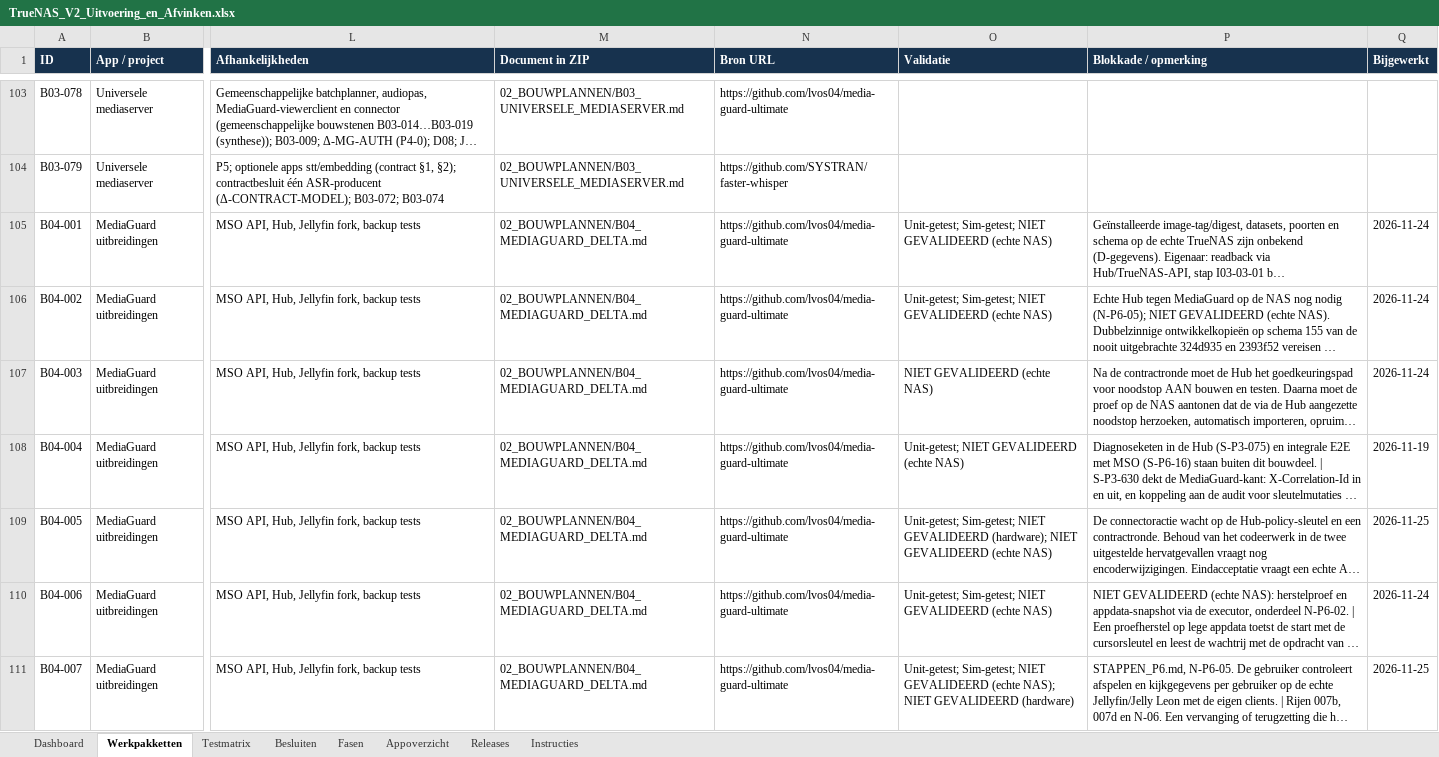
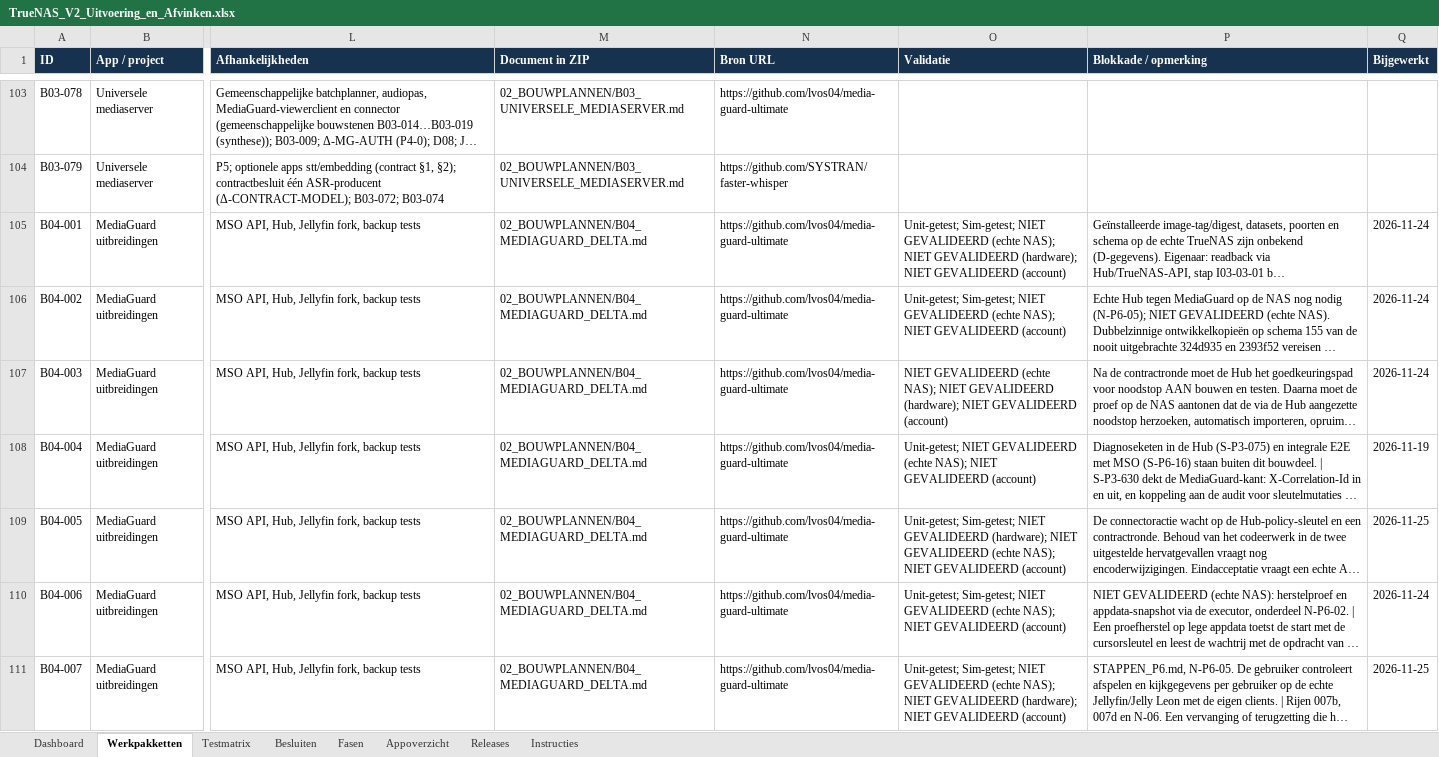
Before and after one commit to lvos04/ai-server-manager, an Excel workbook: docs/platform-v2/08_EXCEL/TrueNAS_V2_Uitvoering_en_Afvinken.xlsx, sheet Werkpakketten, drawn as a sheet; only a part is shown, gaps mark what is left out; long unchanged cells end in …; values as stored, in another font and other column widths than the file's, no borders; conditional formats and table styles not drawn; the diff covers the shown part only; the diff names each change by its address in the sheet, - before the commit and + after, or states it on an @@ line.

```diff
--- a/docs/platform-v2/08_EXCEL/TrueNAS_V2_Uitvoering_en_Afvinken.xlsx (sheet Werkpakketten)
+++ b/docs/platform-v2/08_EXCEL/TrueNAS_V2_Uitvoering_en_Afvinken.xlsx (sheet Werkpakketten)
-O105 (Validatie): …GEVALIDEERD (echte NAS)
+O105 (Validatie): …GEVALIDEERD (echte NAS); NIET GEVALIDEERD (hardware); NIET GEVALIDEERD (account)
-O106 (Validatie): …GEVALIDEERD (echte NAS)
+O106 (Validatie): …GEVALIDEERD (echte NAS); NIET GEVALIDEERD (account)
-O107 (Validatie): …GEVALIDEERD (echte NAS)
+O107 (Validatie): …GEVALIDEERD (echte NAS); NIET GEVALIDEERD (hardware); NIET GEVALIDEERD (account)
-O108 (Validatie): …GEVALIDEERD (echte NAS)
+O108 (Validatie): …GEVALIDEERD (echte NAS); NIET GEVALIDEERD (account)
-O109 (Validatie): …GEVALIDEERD (echte NAS)
+O109 (Validatie): …GEVALIDEERD (echte NAS); NIET GEVALIDEERD (account)
-O110 (Validatie): …GEVALIDEERD (echte NAS)
+O110 (Validatie): …GEVALIDEERD (echte NAS); NIET GEVALIDEERD (account)
-O111 (Validatie): …NIET GEVALIDEERD (hardware)
+O111 (Validatie): …NIET GEVALIDEERD (hardware); NIET GEVALIDEERD (account)
```
Also changed, not shown: 21 edited cells elsewhere in this sheet, sheet Testmatrix, 2 other files.
